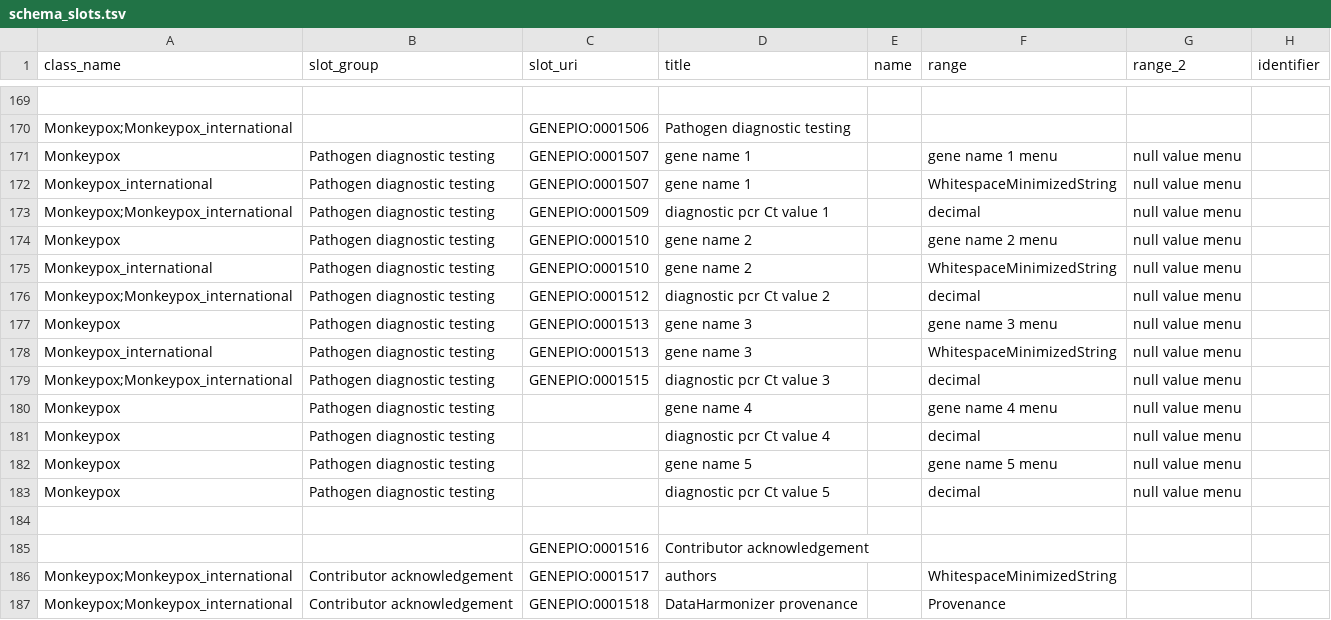
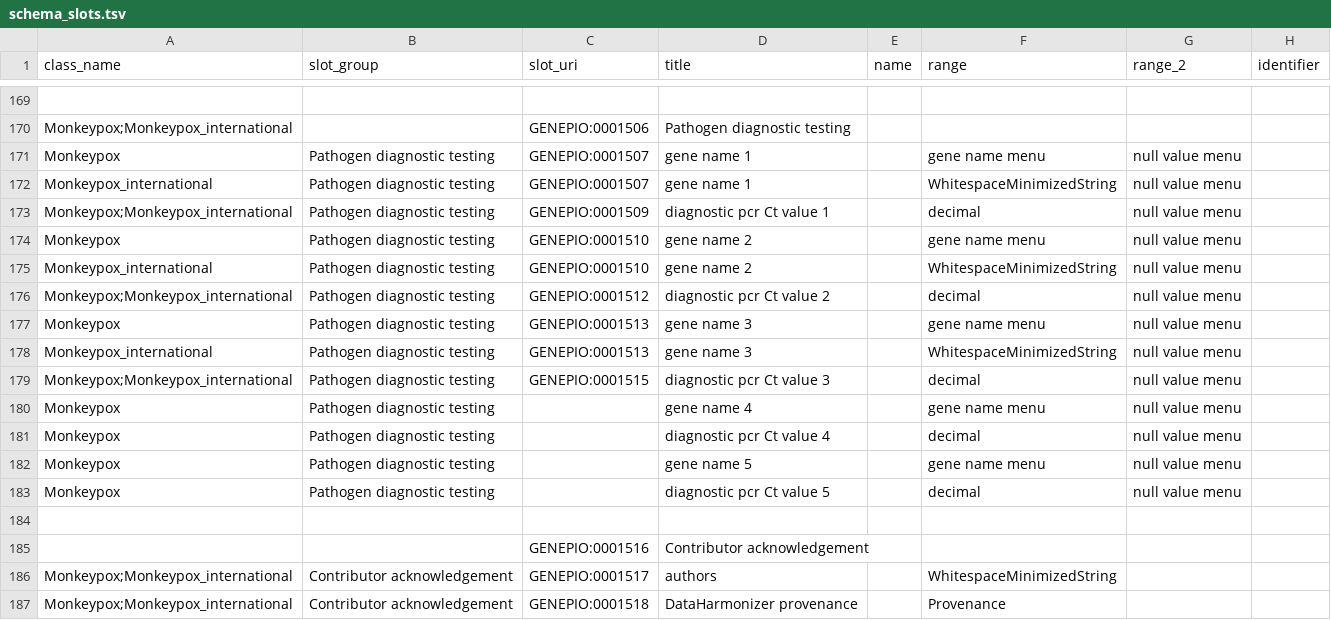
Before and after one commit to cidgoh/DataHarmonizer, a TSV file: template/monkeypox/schema_slots.tsv, drawn as a sheet; only a part is shown, gaps mark what is left out; the diff names each change by its address in the sheet, - before the commit and + after, or states it on an @@ line.

Commit message:
monkeypox update

```diff
--- a/template/monkeypox/schema_slots.tsv
+++ b/template/monkeypox/schema_slots.tsv
-F171 (range): gene name 1 menu
+F171 (range): gene name menu
-F174 (range): gene name 2 menu
+F174 (range): gene name menu
-F177 (range): gene name 3 menu
+F177 (range): gene name menu
-F180 (range): gene name 4 menu
+F180 (range): gene name menu
-F182 (range): gene name 5 menu
+F182 (range): gene name menu
```
Also changed, not shown: 2 other files.
